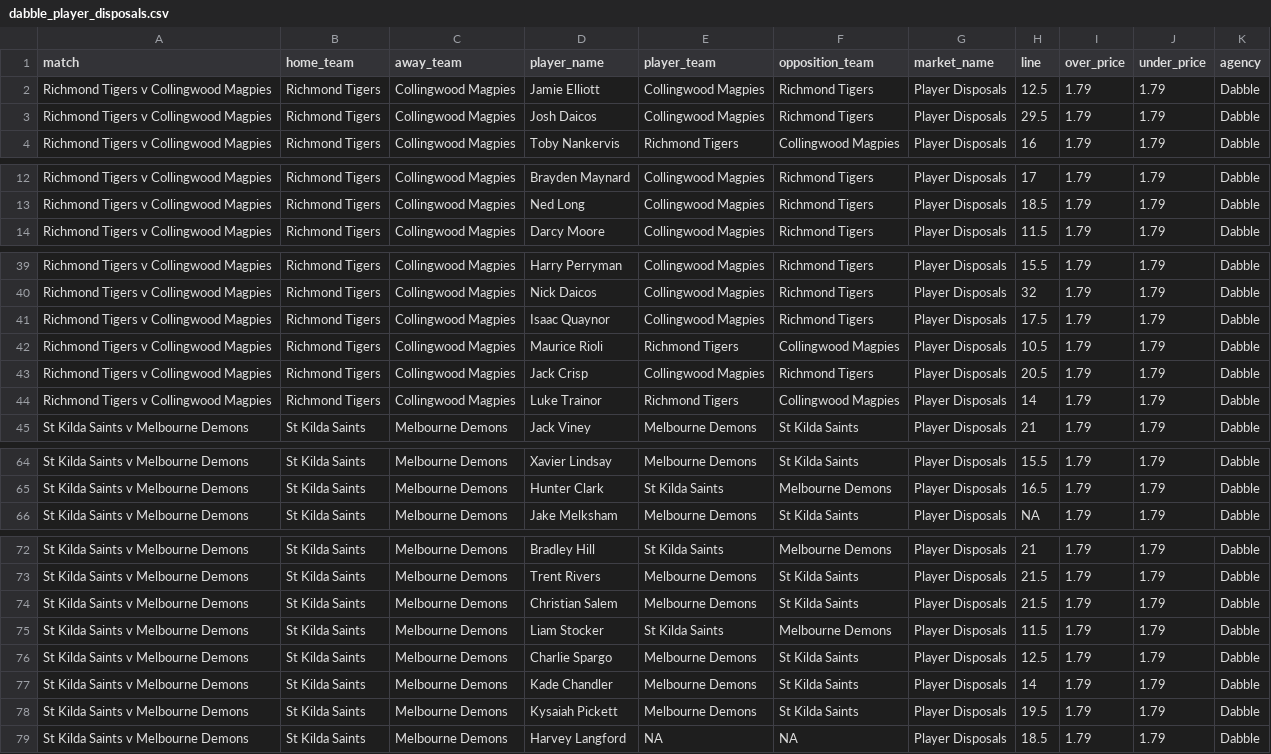
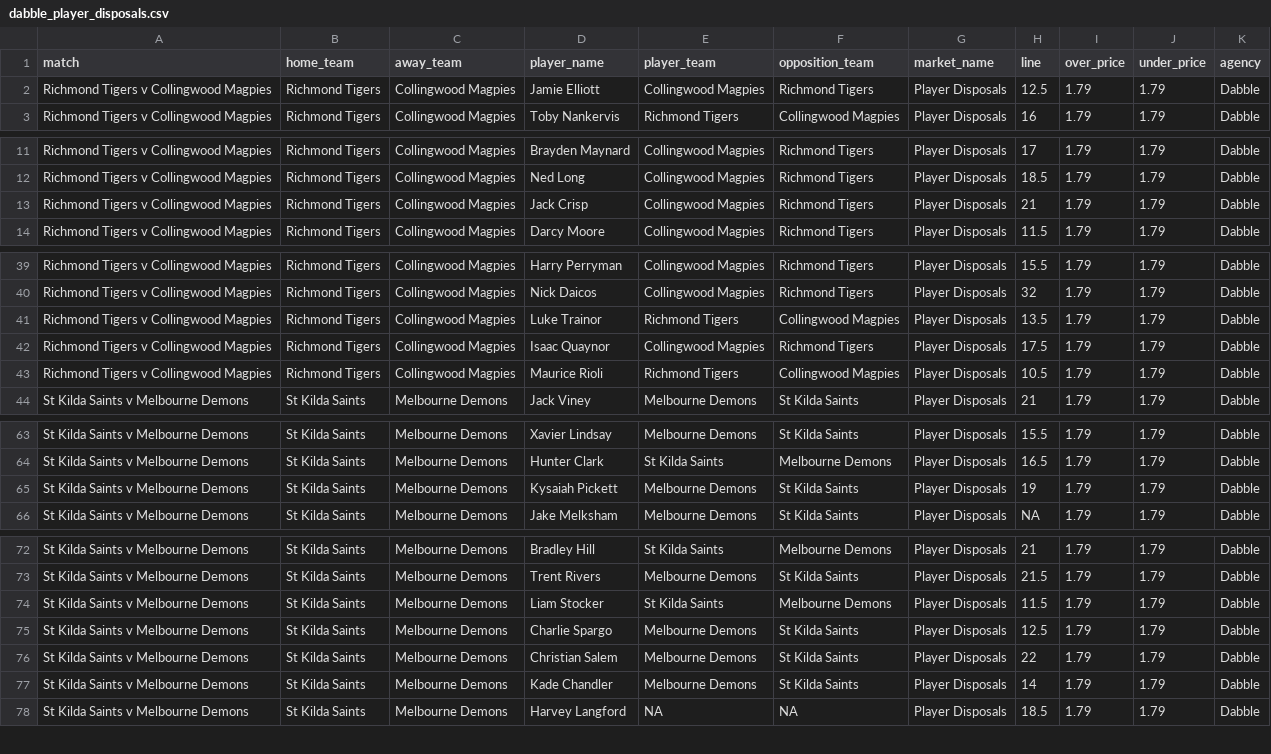
Before and after one commit to jamesbrown1417/AFL, a CSV file: Data/scraped_odds/dabble_player_disposals.csv, drawn as a sheet; only a part is shown, gaps mark what is left out; the diff covers the shown part only.

```diff
--- a/Data/scraped_odds/dabble_player_disposals.csv
+++ b/Data/scraped_odds/dabble_player_disposals.csv
@@ -2,3 +2,2 @@ match,home_team,away_team,player_name,player_team,opposition_team,market_name,li
 Richmond Tigers v Collingwood Magpies,Richmond Tigers,Collingwood Magpies,Jamie Elliott,Collingwood Magpies,Richmond Tigers,Player Disposals,12.5,1.79,1.79,Dabble
-Richmond Tigers v Collingwood Magpies,Richmond Tigers,Collingwood Magpies,Josh Daicos,Collingwood Magpies,Richmond Tigers,Player Disposals,29.5,1.79,1.79,Dabble
 Richmond Tigers v Collingwood Magpies,Richmond Tigers,Collingwood Magpies,Toby Nankervis,Richmond Tigers,Collingwood Magpies,Player Disposals,16,1.79,1.79,Dabble
@@ -13,2 +12,3 @@ Richmond Tigers v Collingwood Magpies,Richmond Tigers,Collingwood Magpies,Brayde
 Richmond Tigers v Collingwood Magpies,Richmond Tigers,Collingwood Magpies,Ned Long,Collingwood Magpies,Richmond Tigers,Player Disposals,18.5,1.79,1.79,Dabble
+Richmond Tigers v Collingwood Magpies,Richmond Tigers,Collingwood Magpies,Jack Crisp,Collingwood Magpies,Richmond Tigers,Player Disposals,21,1.79,1.79,Dabble
 Richmond Tigers v Collingwood Magpies,Richmond Tigers,Collingwood Magpies,Darcy Moore,Collingwood Magpies,Richmond Tigers,Player Disposals,11.5,1.79,1.79,Dabble
@@ -40,6 +40,5 @@ Richmond Tigers v Collingwood Magpies,Richmond Tigers,Collingwood Magpies,Harry
 Richmond Tigers v Collingwood Magpies,Richmond Tigers,Collingwood Magpies,Nick Daicos,Collingwood Magpies,Richmond Tigers,Player Disposals,32,1.79,1.79,Dabble
+Richmond Tigers v Collingwood Magpies,Richmond Tigers,Collingwood Magpies,Luke Trainor,Richmond Tigers,Collingwood Magpies,Player Disposals,13.5,1.79,1.79,Dabble
 Richmond Tigers v Collingwood Magpies,Richmond Tigers,Collingwood Magpies,Isaac Quaynor,Collingwood Magpies,Richmond Tigers,Player Disposals,17.5,1.79,1.79,Dabble
 Richmond Tigers v Collingwood Magpies,Richmond Tigers,Collingwood Magpies,Maurice Rioli,Richmond Tigers,Collingwood Magpies,Player Disposals,10.5,1.79,1.79,Dabble
-Richmond Tigers v Collingwood Magpies,Richmond Tigers,Collingwood Magpies,Jack Crisp,Collingwood Magpies,Richmond Tigers,Player Disposals,20.5,1.79,1.79,Dabble
-Richmond Tigers v Collingwood Magpies,Richmond Tigers,Collingwood Magpies,Luke Trainor,Richmond Tigers,Collingwood Magpies,Player Disposals,14,1.79,1.79,Dabble
 St Kilda Saints v Melbourne Demons,St Kilda Saints,Melbourne Demons,Jack Viney,Melbourne Demons,St Kilda Saints,Player Disposals,21,1.79,1.79,Dabble
@@ -65,2 +64,3 @@ St Kilda Saints v Melbourne Demons,St Kilda Saints,Melbourne Demons,Xavier Linds
 St Kilda Saints v Melbourne Demons,St Kilda Saints,Melbourne Demons,Hunter Clark,St Kilda Saints,Melbourne Demons,Player Disposals,16.5,1.79,1.79,Dabble
+St Kilda Saints v Melbourne Demons,St Kilda Saints,Melbourne Demons,Kysaiah Pickett,Melbourne Demons,St Kilda Saints,Player Disposals,19,1.79,1.79,Dabble
 St Kilda Saints v Melbourne Demons,St Kilda Saints,Melbourne Demons,Jake Melksham,Melbourne Demons,St Kilda Saints,Player Disposals,NA,1.79,1.79,Dabble
@@ -73,7 +73,6 @@ St Kilda Saints v Melbourne Demons,St Kilda Saints,Melbourne Demons,Bradley Hill
 St Kilda Saints v Melbourne Demons,St Kilda Saints,Melbourne Demons,Trent Rivers,Melbourne Demons,St Kilda Saints,Player Disposals,21.5,1.79,1.79,Dabble
-St Kilda Saints v Melbourne Demons,St Kilda Saints,Melbourne Demons,Christian Salem,Melbourne Demons,St Kilda Saints,Player Disposals,21.5,1.79,1.79,Dabble
 St Kilda Saints v Melbourne Demons,St Kilda Saints,Melbourne Demons,Liam Stocker,St Kilda Saints,Melbourne Demons,Player Disposals,11.5,1.79,1.79,Dabble
 St Kilda Saints v Melbourne Demons,St Kilda Saints,Melbourne Demons,Charlie Spargo,Melbourne Demons,St Kilda Saints,Player Disposals,12.5,1.79,1.79,Dabble
+St Kilda Saints v Melbourne Demons,St Kilda Saints,Melbourne Demons,Christian Salem,Melbourne Demons,St Kilda Saints,Player Disposals,22,1.79,1.79,Dabble
 St Kilda Saints v Melbourne Demons,St Kilda Saints,Melbourne Demons,Kade Chandler,Melbourne Demons,St Kilda Saints,Player Disposals,14,1.79,1.79,Dabble
-St Kilda Saints v Melbourne Demons,St Kilda Saints,Melbourne Demons,Kysaiah Pickett,Melbourne Demons,St Kilda Saints,Player Disposals,19.5,1.79,1.79,Dabble
 St Kilda Saints v Melbourne Demons,St Kilda Saints,Melbourne Demons,Harvey Langford,NA,NA,Player Disposals,18.5,1.79,1.79,Dabble
```
Also changed, not shown: 2 added rows elsewhere in this file, Data/all_arbs.csv, Data/scraped_odds/neds_player_disposals.csv, 18 other files.
